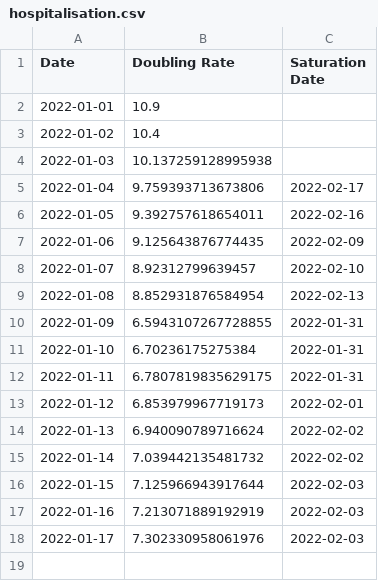
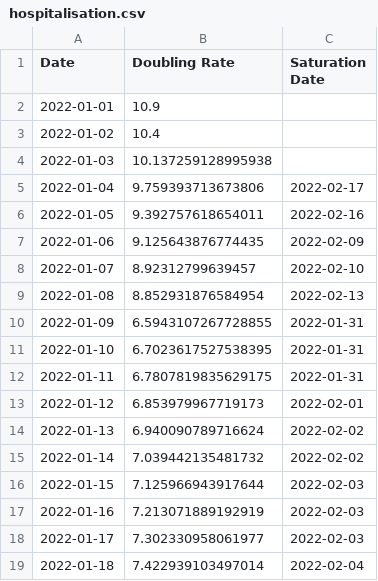
Before and after one commit to solresol/yet-another-pandemic-prediction, a CSV file: historical/hospitalisation.csv, drawn as a sheet.

```diff
--- a/historical/hospitalisation.csv
+++ b/historical/hospitalisation.csv
@@ -10,3 +10,3 @@ Date,Doubling Rate,Saturation Date
 2022-01-09,6.5943107267728855,2022-01-31
-2022-01-10,6.70236175275384,2022-01-31
+2022-01-10,6.7023617527538395,2022-01-31
 2022-01-11,6.7807819835629175,2022-01-31
@@ -17,2 +17,3 @@ Date,Doubling Rate,Saturation Date
 2022-01-16,7.213071889192919,2022-02-03
-2022-01-17,7.302330958061976,2022-02-03
+2022-01-17,7.302330958061977,2022-02-03
+2022-01-18,7.422939103497014,2022-02-04
```
Also changed, not shown: historical/deaths.csv, historical/icu.csv, 2 other files.
